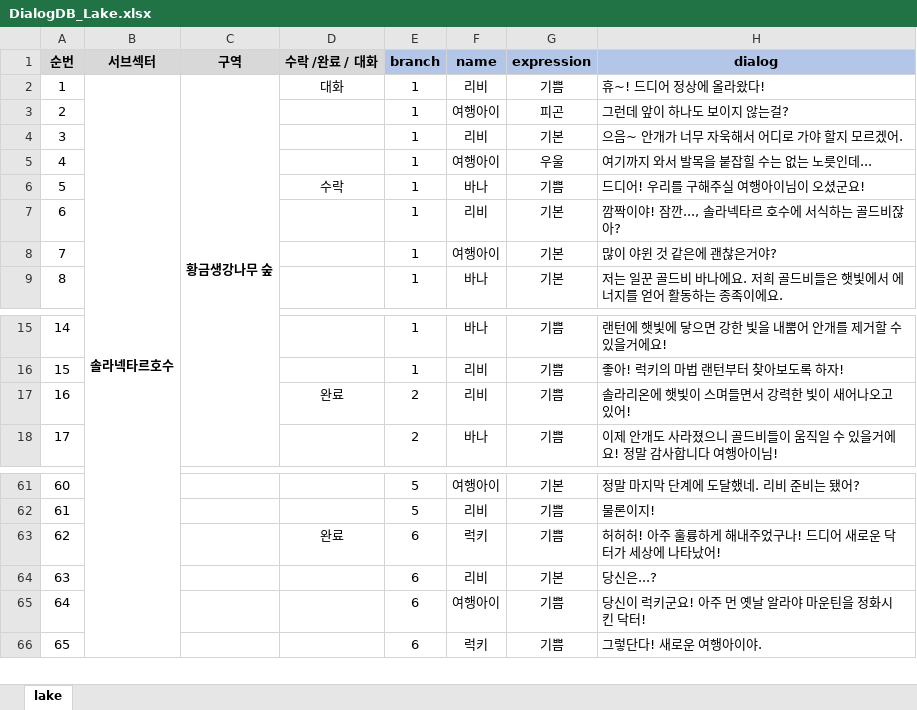
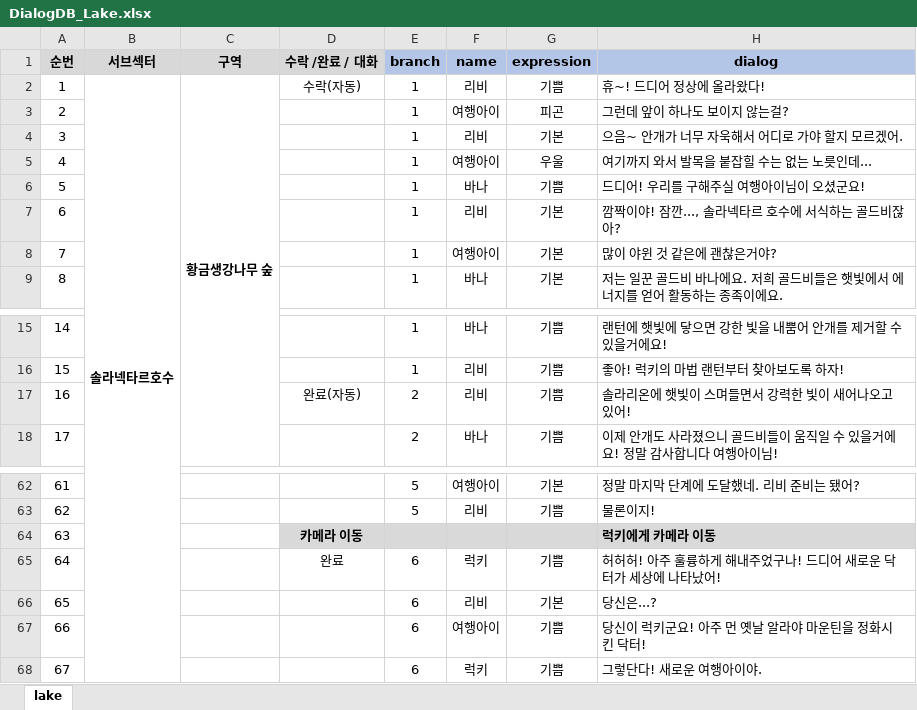
Before and after one commit to jang-taehyun/LGHNH_Project, an Excel workbook: Assets/Dialogs/DialogDB_Lake.xlsx, sheet lake, drawn as a sheet; only a part is shown, gaps mark what is left out; values as stored, in another font and other column widths than the file's, no borders; the diff covers the shown part only; the diff names each change by its address in the sheet, - before the commit and + after, or states it on an @@ line.

```diff
--- a/Assets/Dialogs/DialogDB_Lake.xlsx (sheet lake)
+++ b/Assets/Dialogs/DialogDB_Lake.xlsx (sheet lake)
-D2 (수락 /완료 / 대화): 대화
+D2 (수락 /완료 / 대화): 수락(자동)
-D6 (수락 /완료 / 대화): 수락
+D6 (수락 /완료 / 대화): (empty)
-D17 (수락 /완료 / 대화): 완료
+D17 (수락 /완료 / 대화): 완료(자동)
@@ column A (순번) renumbered from row 45 down @@
+row 64: 63 |  |  | 카메라 이동 |  |  |  | 럭키에게 카메라 이동
```
Also changed, not shown: 2 added rows, 1 removed row and 17 edited cells elsewhere in this sheet, Assets/Dialogs/DialogDB_Ice.xlsx, Assets/Dialogs/DialogDB_Pumping.xlsx, 29 other files.
